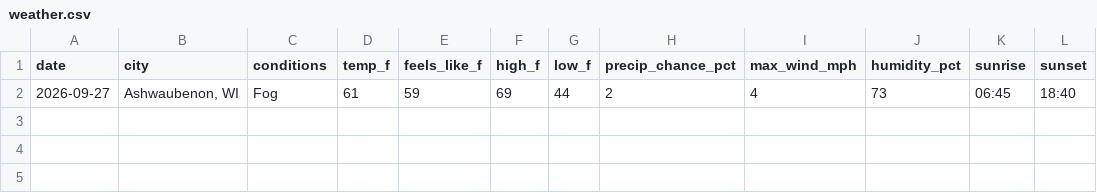
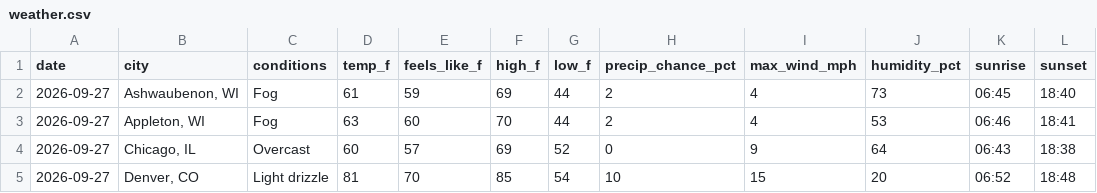
Before and after one commit to zkm/daily-log, a CSV file: weather.csv, drawn as a sheet; the diff names each change by its address in the sheet, - before the commit and + after, or states it on an @@ line.

Commit message:
Weather for 2026-09-27

```diff
--- a/weather.csv
+++ b/weather.csv
+row 3: 2026-09-27 | Appleton, WI | Fog | 63 | 60 | 70 | 44 | 2 | 4 | 53 | 06:46 | 18:41
+row 4: 2026-09-27 | Chicago, IL | Overcast | 60 | 57 | 69 | 52 | 0 | 9 | 64 | 06:43 | 18:38
+row 5: 2026-09-27 | Denver, CO | Light drizzle | 81 | 70 | 85 | 54 | 10 | 15 | 20 | 06:52 | 18:48
```
Also changed, not shown: 1 other file.
